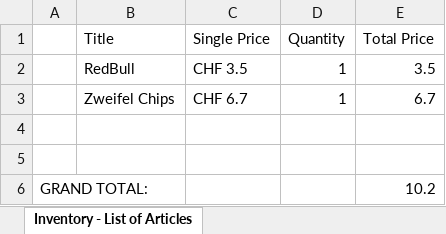
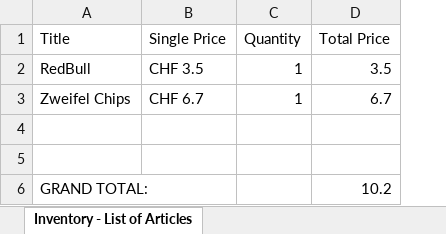
Before and after one commit to joshfreak7/kiosk, an Excel workbook: src/main/java/ch/juventus/se/kiosk/inventoryList.xlsx, sheet Inventory - List of Articles, drawn as a sheet; values as stored, in another font and other column widths than the file's, no borders; removed rows and columns are numbered as before the commit, all else as after; the diff names each change by its address in the sheet, - before the commit and + after, or states it on an @@ line.

```diff
--- a/src/main/java/ch/juventus/se/kiosk/inventoryList.xlsx (sheet Inventory - List of Articles)
+++ b/src/main/java/ch/juventus/se/kiosk/inventoryList.xlsx (sheet Inventory - List of Articles)
-column A, row 6: GRAND TOTAL:
-A6 (Title): (empty)
+A6 (Title): GRAND TOTAL:
```
Also changed, not shown: 15 other files.
